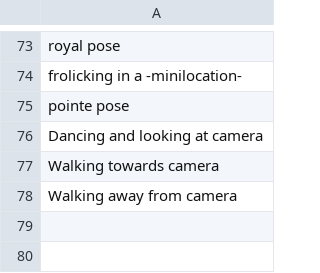
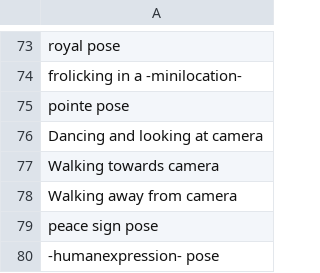
Before and after one commit to yownas/RuinedFooocus, a CSV file: random_prompt/csvfiles/poses.csv, drawn as a sheet; only a part is shown, gaps mark what is left out; the diff names each change by its address in the sheet, - before the commit and + after, or states it on an @@ line.

```diff
--- a/random_prompt/csvfiles/poses.csv
+++ b/random_prompt/csvfiles/poses.csv
+row 79: peace sign pose
+row 80: -humanexpression- pose
```
Also changed, not shown: random_prompt/csvfiles/animals.csv, random_prompt/csvfiles/minivomit.csv, 26 other files.
